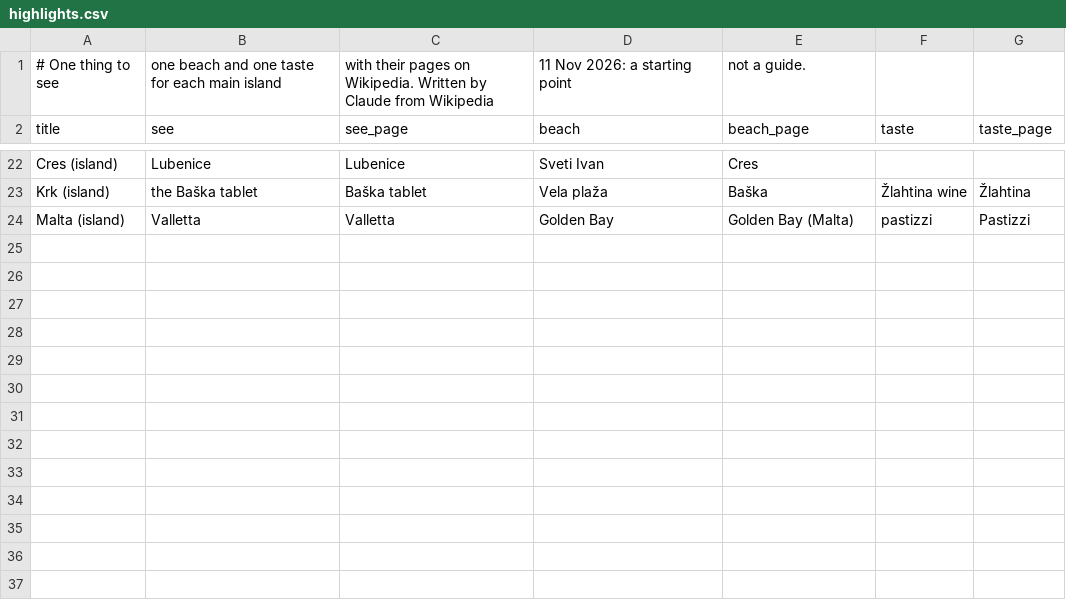
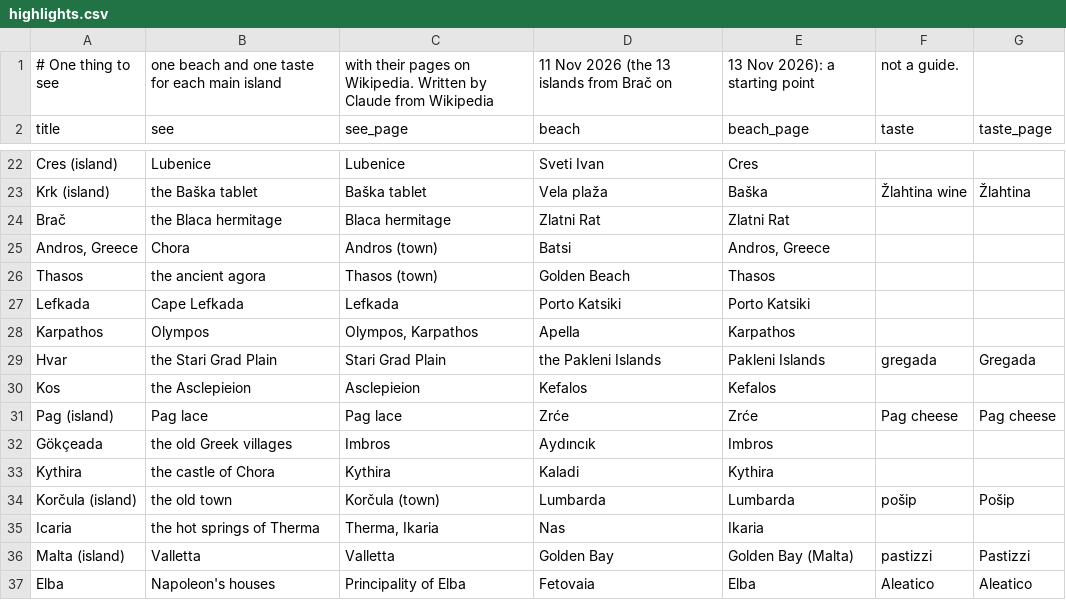
Before and after one commit to pietroppeter/tabelline, a CSV file: docs/stories/data/isole/highlights.csv, drawn as a sheet; only a part is shown, gaps mark what is left out.

```diff
--- a/docs/stories/data/isole/highlights.csv
+++ b/docs/stories/data/isole/highlights.csv
@@ -1,2 +1,2 @@
-# One thing to see, one beach and one taste for each main island, with their pages on Wikipedia. Written by Claude from Wikipedia, 11 Nov 2026: a starting point, not a guide.
+# One thing to see, one beach and one taste for each main island, with their pages on Wikipedia. Written by Claude from Wikipedia, 11 Nov 2026 (the 13 islands from Brač on, 13 Nov 2026): a starting point, not a guide.
 title,see,see_page,beach,beach_page,taste,taste_page
@@ -23,2 +23,15 @@ Cres (island),Lubenice,Lubenice,Sveti Ivan,Cres,,
 Krk (island),the Baška tablet,Baška tablet,Vela plaža,Baška,Žlahtina wine,Žlahtina
+Brač,the Blaca hermitage,Blaca hermitage,Zlatni Rat,Zlatni Rat,,
+"Andros, Greece",Chora,Andros (town),Batsi,"Andros, Greece",,
+Thasos,the ancient agora,Thasos (town),Golden Beach,Thasos,,
+Lefkada,Cape Lefkada,Lefkada,Porto Katsiki,Porto Katsiki,,
+Karpathos,Olympos,"Olympos, Karpathos",Apella,Karpathos,,
+Hvar,the Stari Grad Plain,Stari Grad Plain,the Pakleni Islands,Pakleni Islands,gregada,Gregada
+Kos,the Asclepieion,Asclepieion,Kefalos,Kefalos,,
+Pag (island),Pag lace,Pag lace,Zrće,Zrće,Pag cheese,Pag cheese
+Gökçeada,the old Greek villages,Imbros,Aydıncık,Imbros,,
+Kythira,the castle of Chora,Kythira,Kaladi,Kythira,,
+Korčula (island),the old town,Korčula (town),Lumbarda,Lumbarda,pošip,Pošip
+Icaria,the hot springs of Therma,"Therma, Ikaria",Nas,Ikaria,,
 Malta (island),Valletta,Valletta,Golden Bay,Golden Bay (Malta),pastizzi,Pastizzi
+Elba,Napoleon's houses,Principality of Elba,Fetovaia,Elba,Aleatico,Aleatico
```
Also changed, not shown: docs/stories/data/isole/climate.csv, docs/stories/data/isole/history.csv, 23 other files.
